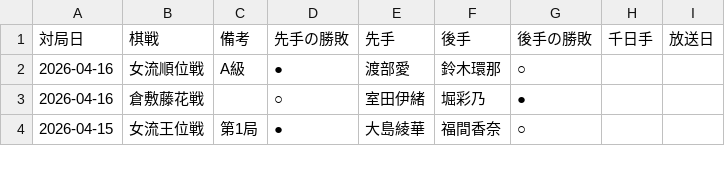
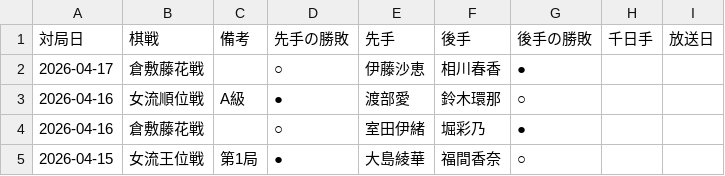
Before and after one commit to ulti-shogi/mate-shogi, a CSV file: result_joryu_2026.csv, drawn as a sheet; only a part is shown; the diff names each change by its address in the sheet, - before the commit and + after, or states it on an @@ line.

```diff
--- a/result_joryu_2026.csv
+++ b/result_joryu_2026.csv
+row 2: 2026-04-17 | 倉敷藤花戦 |  | ○ | 伊藤沙恵 | 相川春香 | ●
```
Also changed, not shown: result_2026.csv.
